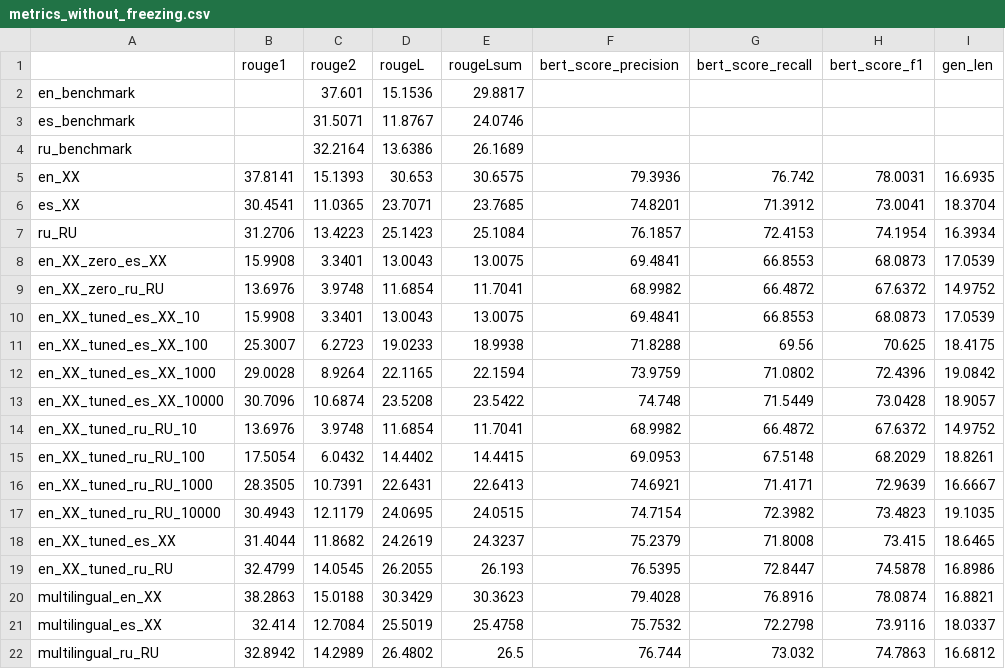
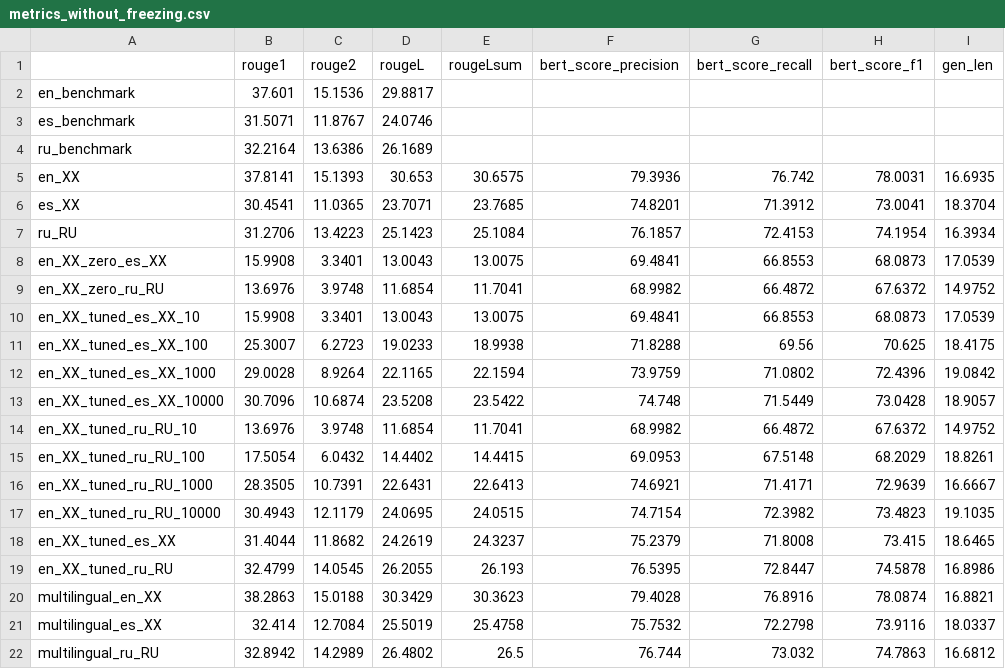
Before and after one commit to vladsolovyev/fairseq_summarization, a CSV file: summarization_scripts/2023-03-06/metrics_without_freezing.csv, drawn as a sheet.

Commit message:
Update metrics_without_freezing.csv

```diff
--- a/summarization_scripts/2023-03-06/metrics_without_freezing.csv
+++ b/summarization_scripts/2023-03-06/metrics_without_freezing.csv
@@ -1,5 +1,5 @@
 ,rouge1,rouge2,rougeL,rougeLsum,bert_score_precision,bert_score_recall,bert_score_f1,gen_len
-en_benchmark,,37.601,15.1536,29.8817,,,,,,,,
-es_benchmark,,31.5071,11.8767,24.0746,,,,,,,,
-ru_benchmark,,32.2164,13.6386,26.1689,,,,,,,,
+en_benchmark,37.601,15.1536,29.8817,,,,,
+es_benchmark,31.5071,11.8767,24.0746,,,,,
+ru_benchmark,32.2164,13.6386,26.1689,,,,,
 en_XX,37.8141,15.1393,30.653,30.6575,79.3936,76.742,78.0031,16.6935
```
